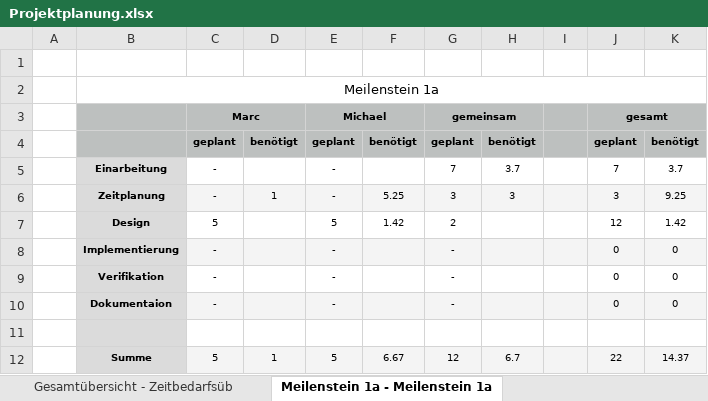
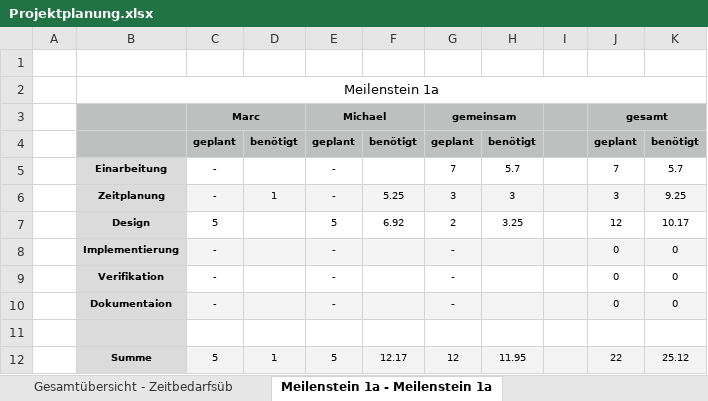
Before and after one commit to gismo141/Stepper-Motor-Control, an Excel workbook: Documentation/Planung/Projektplanung.xlsx, sheet Meilenstein 1a - Meilenstein 1a, drawn as a sheet; values as stored, in another font and other column widths than the file's, no borders; charts and pictures not drawn; the diff names each change by its address in the sheet, - before the commit and + after, or states it on an @@ line.

```diff
--- a/Documentation/Planung/Projektplanung.xlsx (sheet Meilenstein 1a - Meilenstein 1a)
+++ b/Documentation/Planung/Projektplanung.xlsx (sheet Meilenstein 1a - Meilenstein 1a)
-H5: 3.7
+H5: 5.7
-K5: 3.7
+K5: 5.7
-F7: 1.42
+F7: 6.92
-H7: (empty)
+H7: 3.25
-K7: 1.42
+K7: 10.17
-F12: 6.67
+F12: 12.17
-H12: 6.7
+H12: 11.95
-K12: 14.37
+K12: 25.12
```
Also changed, not shown: sheet Gesamtübersicht - Zeitbedarfsüb, charts or pictures, 30 other files.
